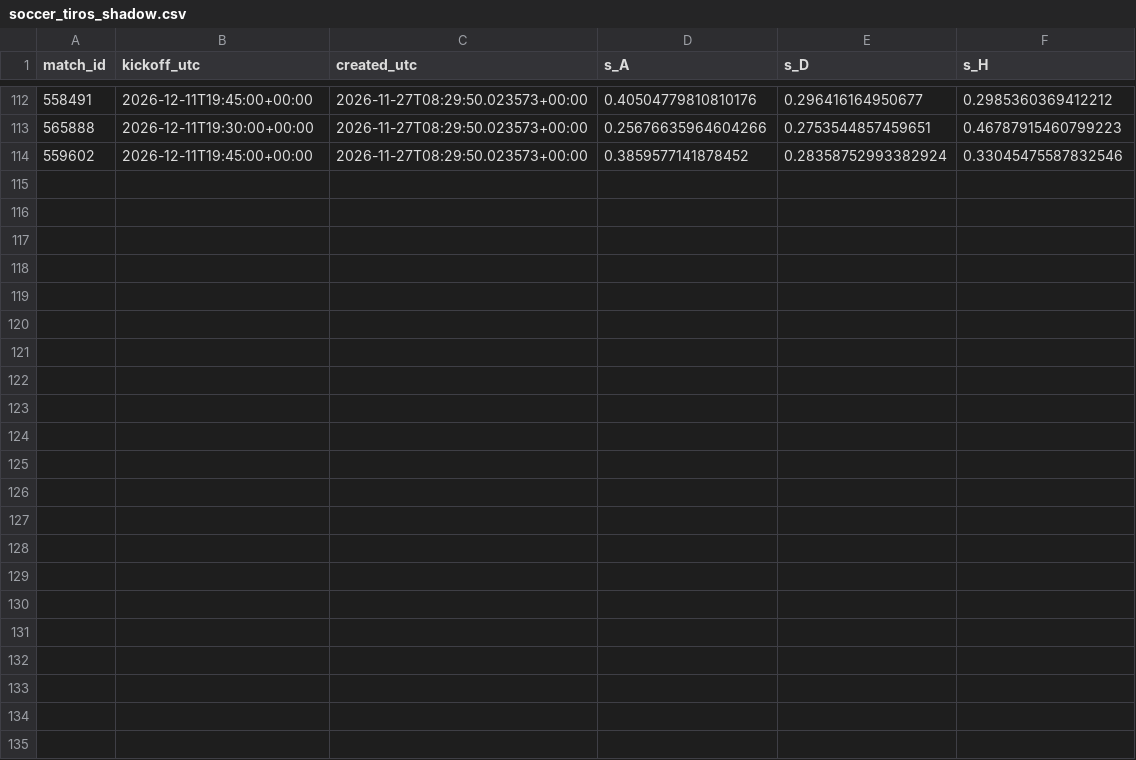
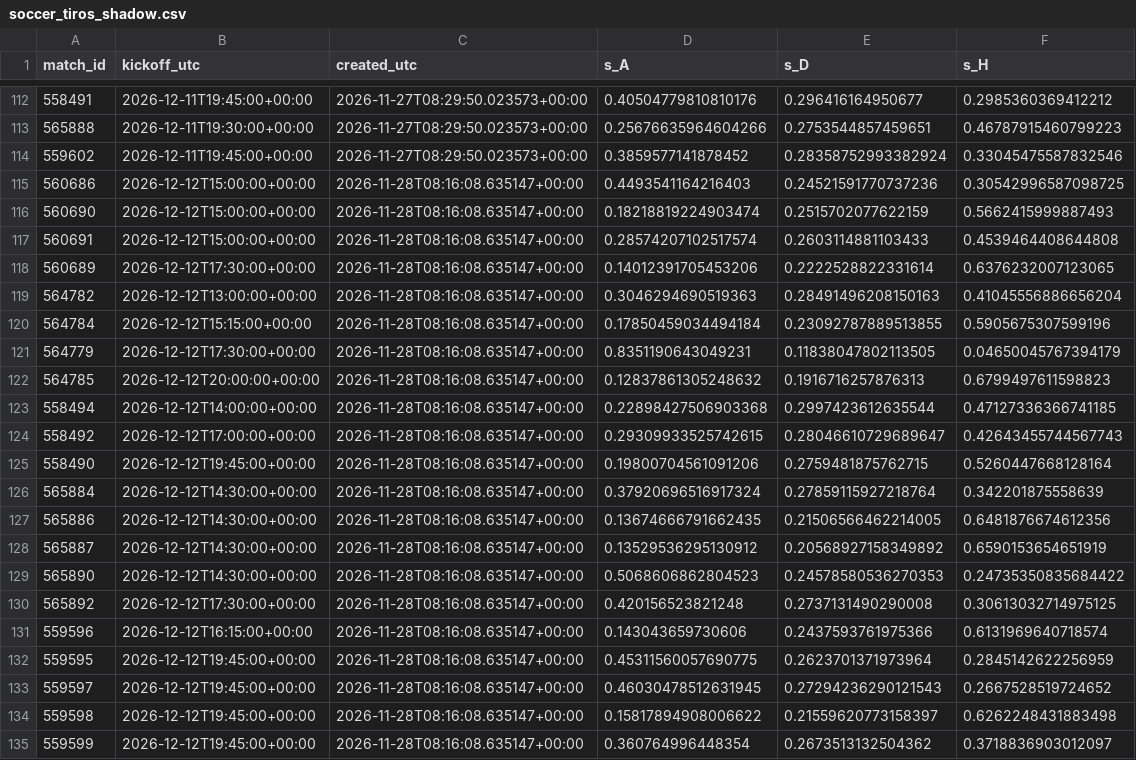
Before and after one commit to gabrielreyesu/mocha-picks, a CSV file: predictions/soccer_tiros_shadow.csv, drawn as a sheet; only a part is shown, gaps mark what is left out; the diff names each change by its address in the sheet, - before the commit and + after, or states it on an @@ line.

```diff
--- a/predictions/soccer_tiros_shadow.csv
+++ b/predictions/soccer_tiros_shadow.csv
+row 115: 560686 | 2026-12-12T15:00:00+00:00 | 2026-11-28T08:16:08.635147+00:00 | 0.4493541164216403 | 0.24521591770737236 | 0.30542996587098725
+row 116: 560690 | 2026-12-12T15:00:00+00:00 | 2026-11-28T08:16:08.635147+00:00 | 0.18218819224903474 | 0.2515702077622159 | 0.5662415999887493
+row 117: 560691 | 2026-12-12T15:00:00+00:00 | 2026-11-28T08:16:08.635147+00:00 | 0.28574207102517574 | 0.2603114881103433 | 0.4539464408644808
+row 118: 560689 | 2026-12-12T17:30:00+00:00 | 2026-11-28T08:16:08.635147+00:00 | 0.14012391705453206 | 0.2222528822331614 | 0.6376232007123065
+row 119: 564782 | 2026-12-12T13:00:00+00:00 | 2026-11-28T08:16:08.635147+00:00 | 0.3046294690519363 | 0.28491496208150163 | 0.41045556886656204
+row 120: 564784 | 2026-12-12T15:15:00+00:00 | 2026-11-28T08:16:08.635147+00:00 | 0.17850459034494184 | 0.23092787889513855 | 0.5905675307599196
+row 121: 564779 | 2026-12-12T17:30:00+00:00 | 2026-11-28T08:16:08.635147+00:00 | 0.8351190643049231 | 0.11838047802113505 | 0.04650045767394179
+row 122: 564785 | 2026-12-12T20:00:00+00:00 | 2026-11-28T08:16:08.635147+00:00 | 0.12837861305248632 | 0.1916716257876313 | 0.6799497611598823
+row 123: 558494 | 2026-12-12T14:00:00+00:00 | 2026-11-28T08:16:08.635147+00:00 | 0.22898427506903368 | 0.2997423612635544 | 0.47127336366741185
+row 124: 558492 | 2026-12-12T17:00:00+00:00 | 2026-11-28T08:16:08.635147+00:00 | 0.29309933525742615 | 0.28046610729689647 | 0.42643455744567743
+row 125: 558490 | 2026-12-12T19:45:00+00:00 | 2026-11-28T08:16:08.635147+00:00 | 0.19800704561091206 | 0.2759481875762715 | 0.5260447668128164
+row 126: 565884 | 2026-12-12T14:30:00+00:00 | 2026-11-28T08:16:08.635147+00:00 | 0.37920696516917324 | 0.27859115927218764 | 0.342201875558639
+row 127: 565886 | 2026-12-12T14:30:00+00:00 | 2026-11-28T08:16:08.635147+00:00 | 0.13674666791662435 | 0.21506566462214005 | 0.6481876674612356
+row 128: 565887 | 2026-12-12T14:30:00+00:00 | 2026-11-28T08:16:08.635147+00:00 | 0.13529536295130912 | 0.20568927158349892 | 0.6590153654651919
+row 129: 565890 | 2026-12-12T14:30:00+00:00 | 2026-11-28T08:16:08.635147+00:00 | 0.5068606862804523 | 0.24578580536270353 | 0.24735350835684422
+row 130: 565892 | 2026-12-12T17:30:00+00:00 | 2026-11-28T08:16:08.635147+00:00 | 0.420156523821248 | 0.2737131490290008 | 0.30613032714975125
+row 131: 559596 | 2026-12-12T16:15:00+00:00 | 2026-11-28T08:16:08.635147+00:00 | 0.143043659730606 | 0.2437593761975366 | 0.6131969640718574
+row 132: 559595 | 2026-12-12T19:45:00+00:00 | 2026-11-28T08:16:08.635147+00:00 | 0.45311560057690775 | 0.2623701371973964 | 0.2845142622256959
+row 133: 559597 | 2026-12-12T19:45:00+00:00 | 2026-11-28T08:16:08.635147+00:00 | 0.46030478512631945 | 0.27294236290121543 | 0.2667528519724652
+row 134: 559598 | 2026-12-12T19:45:00+00:00 | 2026-11-28T08:16:08.635147+00:00 | 0.15817894908006622 | 0.21559620773158397 | 0.6262248431883498
+row 135: 559599 | 2026-12-12T19:45:00+00:00 | 2026-11-28T08:16:08.635147+00:00 | 0.360764996448354 | 0.2673513132504362 | 0.3718836903012097
```
Also changed, not shown: 9 other files.
